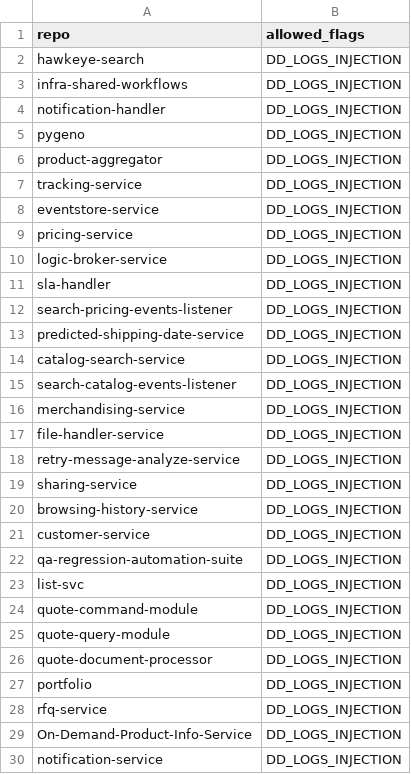
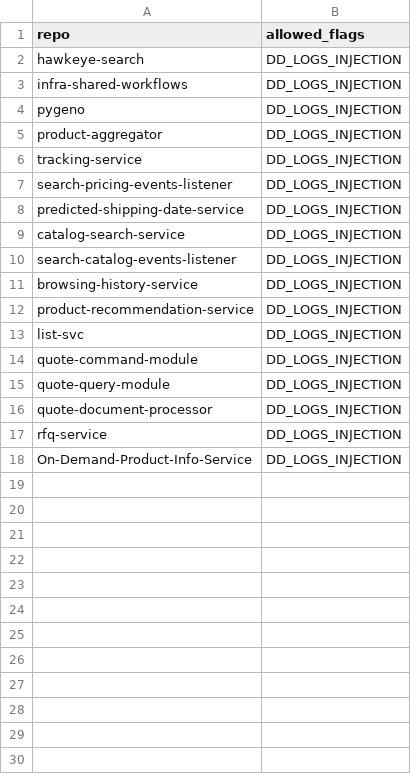
Before and after one commit to ZAGENO/infra-shared-workflows, a CSV file: lint-helm-chart-v3/dd_flags_allowlist.csv, drawn as a sheet; only a part is shown; the diff covers the shown part only.

Commit message:
Update dd_flags_allowlist.csv to modify allowed flags
Removed several services from the allowed flags list and added 'product-recommendation-service'.

```diff
--- a/lint-helm-chart-v3/dd_flags_allowlist.csv
+++ b/lint-helm-chart-v3/dd_flags_allowlist.csv
@@ -3,3 +3,2 @@ hawkeye-search,DD_LOGS_INJECTION
 infra-shared-workflows,DD_LOGS_INJECTION
-notification-handler,DD_LOGS_INJECTION
 pygeno,DD_LOGS_INJECTION
@@ -7,6 +6,2 @@ product-aggregator,DD_LOGS_INJECTION
 tracking-service,DD_LOGS_INJECTION
-eventstore-service,DD_LOGS_INJECTION
-pricing-service,DD_LOGS_INJECTION
-logic-broker-service,DD_LOGS_INJECTION
-sla-handler,DD_LOGS_INJECTION
 search-pricing-events-listener,DD_LOGS_INJECTION
@@ -15,9 +10,4 @@ catalog-search-service,DD_LOGS_INJECTION
 search-catalog-events-listener,DD_LOGS_INJECTION
-merchandising-service,DD_LOGS_INJECTION
-file-handler-service,DD_LOGS_INJECTION
-retry-message-analyze-service,DD_LOGS_INJECTION
-sharing-service,DD_LOGS_INJECTION
 browsing-history-service,DD_LOGS_INJECTION
-customer-service,DD_LOGS_INJECTION
-qa-regression-automation-suite,DD_LOGS_INJECTION
+product-recommendation-service,DD_LOGS_INJECTION
 list-svc,DD_LOGS_INJECTION
@@ -26,5 +16,3 @@ quote-query-module,DD_LOGS_INJECTION
 quote-document-processor,DD_LOGS_INJECTION
-portfolio,DD_LOGS_INJECTION
 rfq-service,DD_LOGS_INJECTION
 On-Demand-Product-Info-Service,DD_LOGS_INJECTION
-notification-service,DD_LOGS_INJECTION
```
Also changed, not shown: 4 removed rows elsewhere in this file.
